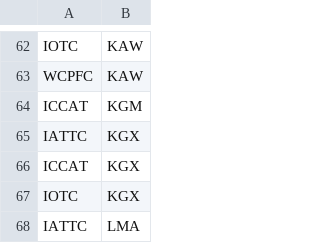
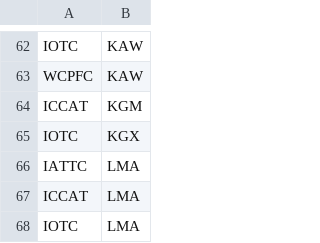
Before and after one commit to fdiwg/fdi-mappings, a CSV file: cross-term/codelist_mapping_source_authority_species.csv, drawn as a sheet; only a part is shown, gaps mark what is left out; the shorter side is filled out with more unchanged rows; the diff names each change by its address in the sheet, - before the commit and + after, or states it on an @@ line.

Commit message:
Update codelist_mapping_source_authority_species.csv

```diff
--- a/cross-term/codelist_mapping_source_authority_species.csv
+++ b/cross-term/codelist_mapping_source_authority_species.csv
-row 65: IATTC | KGX
-row 66: ICCAT | KGX
```
